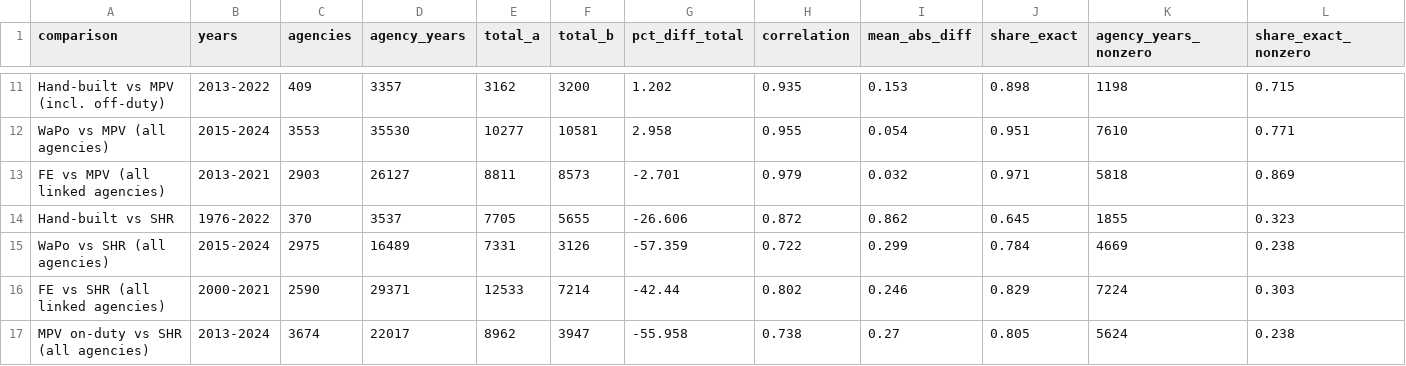
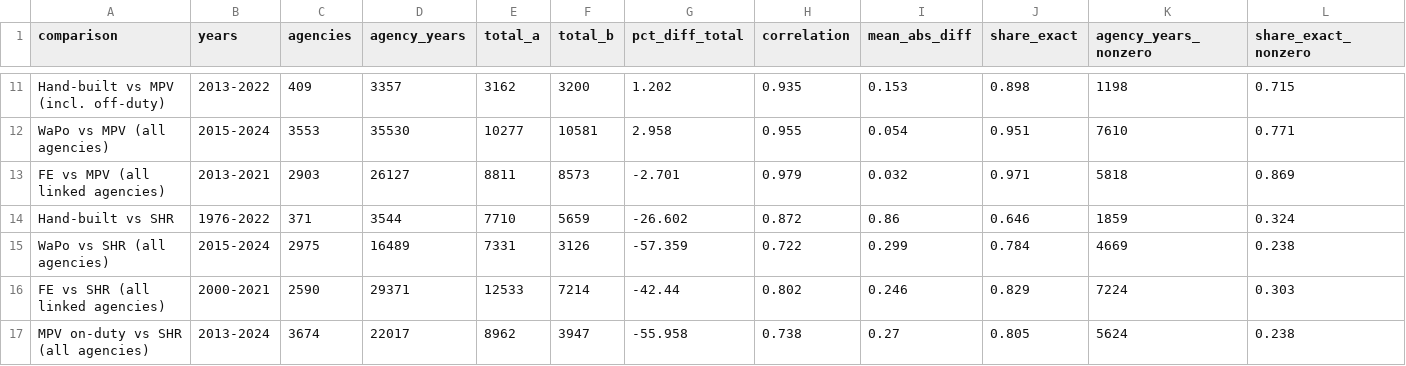
Before and after one commit to jnixy/agency-level-fatal-OIS, a CSV file: output/tables/source_agreement.csv, drawn as a sheet; only a part is shown, gaps mark what is left out.

```diff
--- a/output/tables/source_agreement.csv
+++ b/output/tables/source_agreement.csv
@@ -13,3 +13,3 @@ WaPo vs MPV (all agencies),2015-2024,3553,35530,10277,10581,2.958,0.955,0.054,0.
 FE vs MPV (all linked agencies),2013-2021,2903,26127,8811,8573,-2.701,0.979,0.032,0.971,5818,0.869
-Hand-built vs SHR,1976-2022,370,3537,7705,5655,-26.606,0.872,0.862,0.645,1855,0.323
+Hand-built vs SHR,1976-2022,371,3544,7710,5659,-26.602,0.872,0.86,0.646,1859,0.324
 WaPo vs SHR (all agencies),2015-2024,2975,16489,7331,3126,-57.359,0.722,0.299,0.784,4669,0.238
```
Also changed, not shown: output/tables/coverage_by_year.csv, output/tables/trend_summary.csv, 14 other files.
